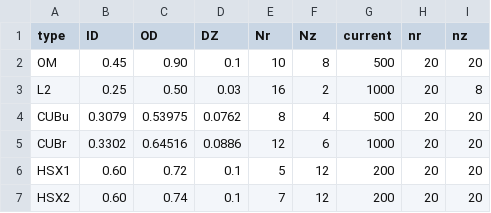
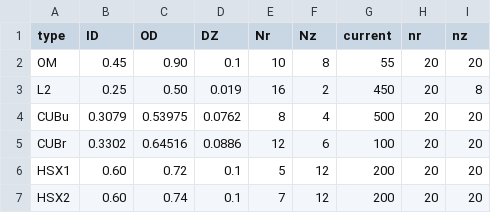
Before and after one commit to tmqian/SLAM-Coil, a CSV file: coil-model.csv, drawn as a sheet.

```diff
--- a/coil-model.csv
+++ b/coil-model.csv
@@ -1,6 +1,6 @@
 type,ID,OD,DZ,Nr,Nz,current, nr, nz
-OM,0.45,0.90,0.1,10,8,500, 20, 20
-L2,0.25,0.50,0.03,16,2,1000, 20, 8
+OM,0.45,0.90,0.1,10,8,55, 20, 20
+L2,0.25,0.50,0.019,16,2,450, 20, 8
 CUBu, 0.3079, 0.53975, 0.0762, 8,4, 500, 20,20
-CUBr, 0.3302, 0.64516, 0.0886, 12,6, 1000, 20,20
+CUBr, 0.3302, 0.64516, 0.0886, 12,6, 100, 20,20
 HSX1, 0.60, 0.72, 0.1, 5, 12, 200, 20, 20
```
Also changed, not shown: 1 other file.
